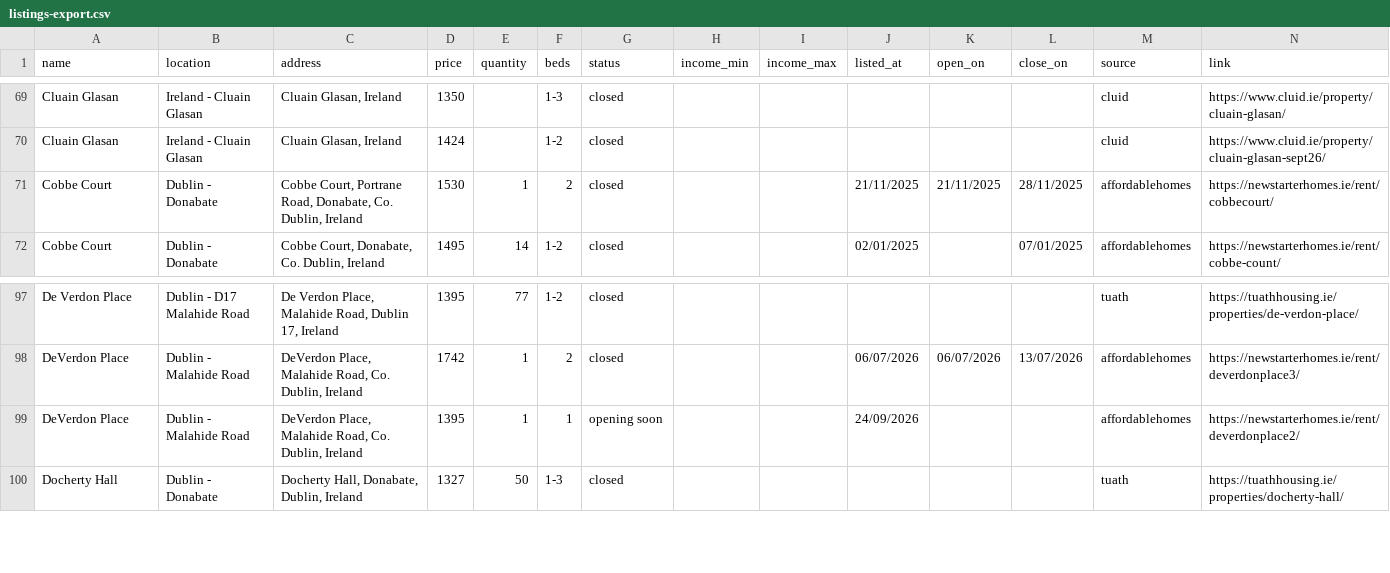
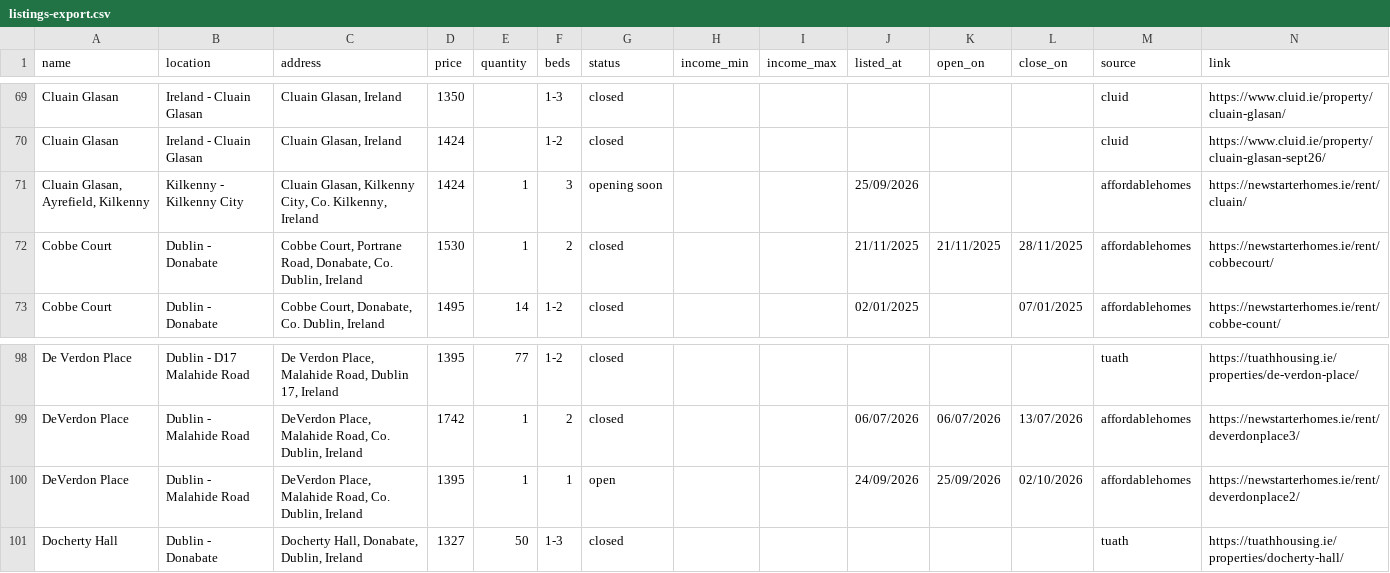
Before and after one commit to costrentalhub/costrentalhub.github.io, a CSV file: data/listings-export.csv, drawn as a sheet; only a part is shown, gaps mark what is left out.

```diff
--- a/data/listings-export.csv
+++ b/data/listings-export.csv
@@ -70,2 +70,3 @@ Cluain Glasan,Ireland - Cluain Glasan,"Cluain Glasan, Ireland",1350,,1-3,closed,
 Cluain Glasan,Ireland - Cluain Glasan,"Cluain Glasan, Ireland",1424,,1-2,closed,,,,,,cluid,https://www.cluid.ie/property/cluain-glasan-sept26/
+"Cluain Glasan, Ayrefield, Kilkenny",Kilkenny - Kilkenny City,"Cluain Glasan, Kilkenny City, Co. Kilkenny, Ireland",1424,1,3,opening soon,,,25/09/2026,,,affordablehomes,https://newstarterhomes.ie/rent/cluain/
 Cobbe Court,Dublin - Donabate,"Cobbe Court, Portrane Road, Donabate, Co. Dublin, Ireland",1530,1,2,closed,,,21/11/2025,21/11/2025,28/11/2025,affordablehomes,https://newstarterhomes.ie/rent/cobbecourt/
@@ -98,3 +99,3 @@ De Verdon Place,Dublin - D17 Malahide Road,"De Verdon Place, Malahide Road, Dubl
 DeVerdon Place,Dublin - Malahide Road,"DeVerdon Place, Malahide Road, Co. Dublin, Ireland",1742,1,2,closed,,,06/07/2026,06/07/2026,13/07/2026,affordablehomes,https://newstarterhomes.ie/rent/deverdonplace3/
-DeVerdon Place,Dublin - Malahide Road,"DeVerdon Place, Malahide Road, Co. Dublin, Ireland",1395,1,1,opening soon,,,24/09/2026,,,affordablehomes,https://newstarterhomes.ie/rent/deverdonplace2/
+DeVerdon Place,Dublin - Malahide Road,"DeVerdon Place, Malahide Road, Co. Dublin, Ireland",1395,1,1,open,,,24/09/2026,25/09/2026,02/10/2026,affordablehomes,https://newstarterhomes.ie/rent/deverdonplace2/
 Docherty Hall,Dublin - Donabate,"Docherty Hall, Donabate, Dublin, Ireland",1327,50,1-3,closed,,,,,,tuath,https://tuathhousing.ie/properties/docherty-hall/
```
Also changed, not shown: data/listings-open.csv, 2 other files.
